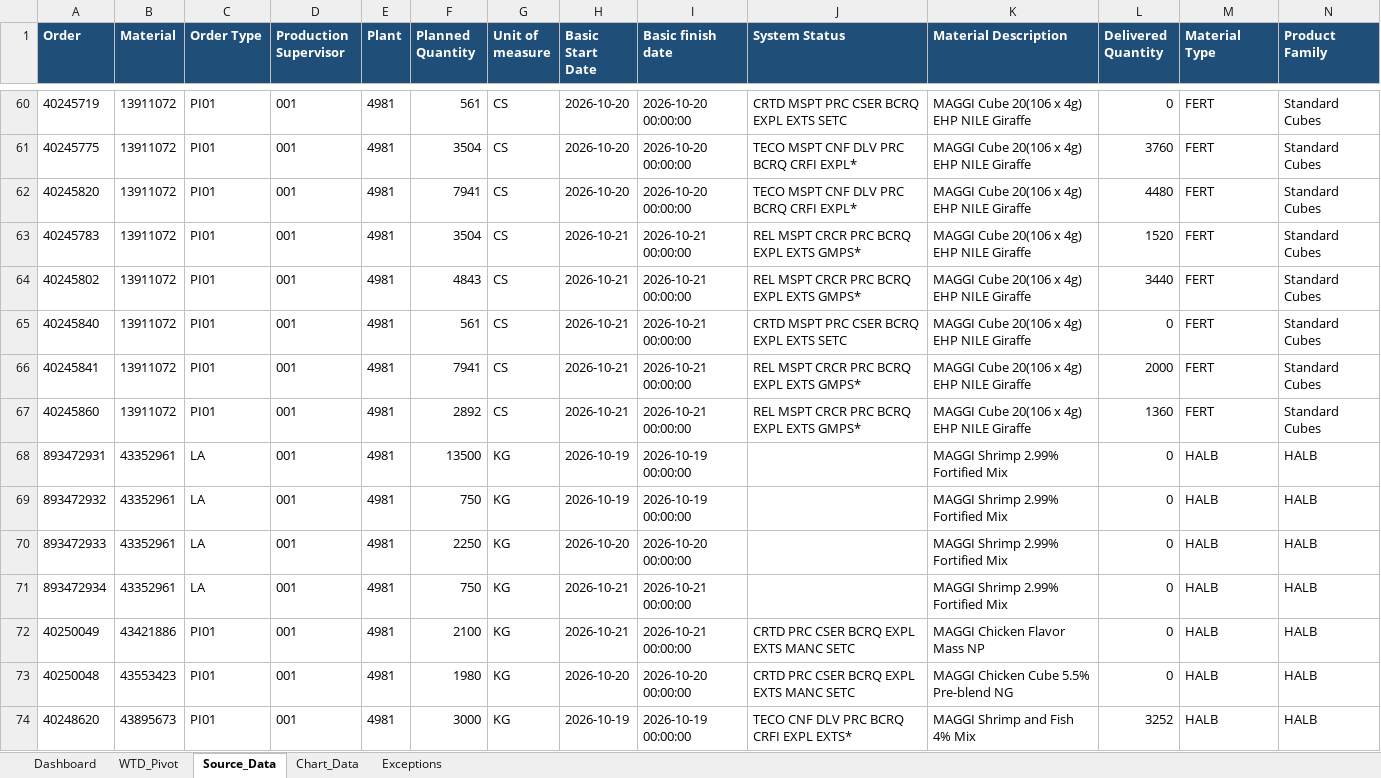
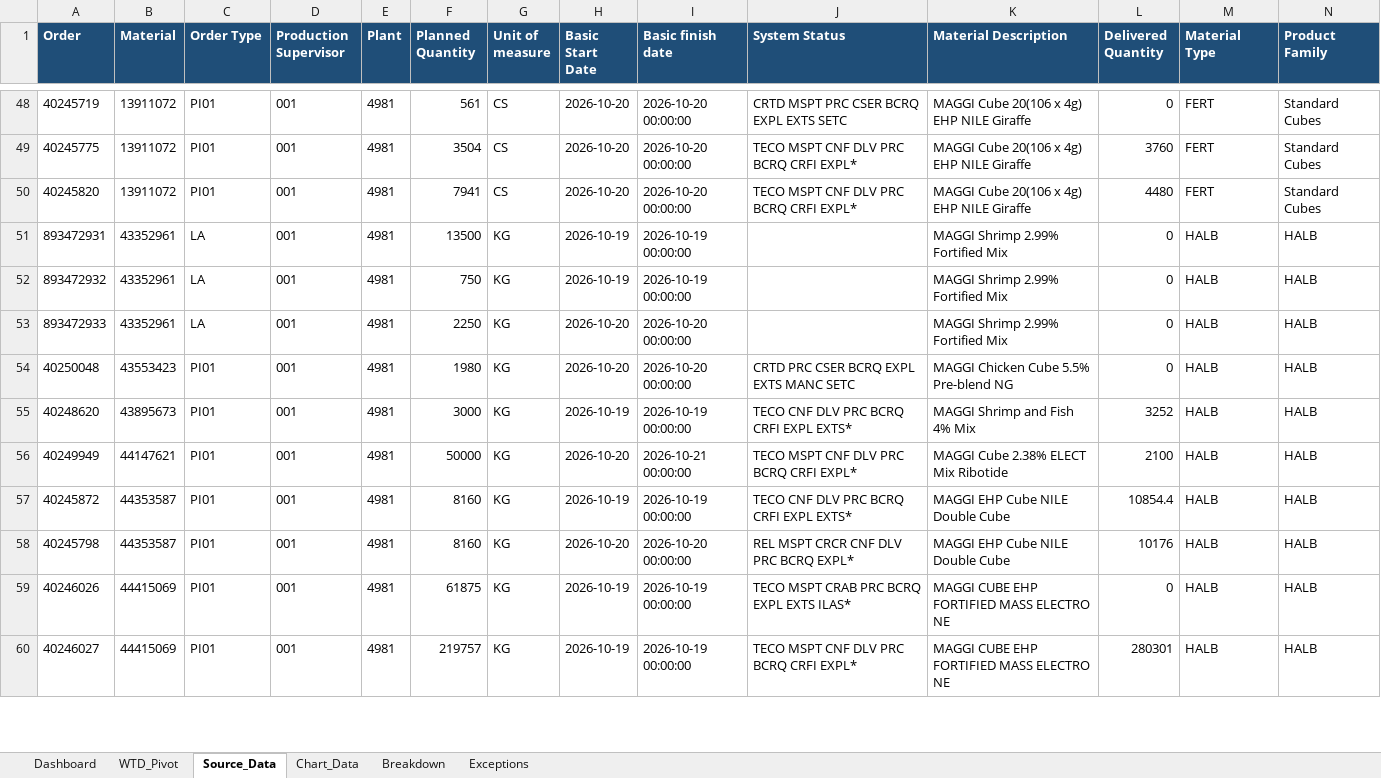
Before and after one commit to mojojompe/Nestle-Scripts, an Excel workbook: COID/Export/Production Plan_2026-10-21.xlsx, sheet Source_Data, drawn as a sheet; only a part is shown, gaps mark what is left out; the shorter side is filled out with more unchanged rows; values as stored, in another font and other column widths than the file's, no borders; rows hold the shown columns only; the diff covers the shown part only; the diff names each change by its address in the sheet, - before the commit and + after, or states it on an @@ line.

```diff
--- a/COID/Export/Production Plan_2026-10-21.xlsx (sheet Source_Data)
+++ b/COID/Export/Production Plan_2026-10-21.xlsx (sheet Source_Data)
+sheet tab: Breakdown
-row 63: 40245783 | 13911072 | PI01 | 001 | 4981 | 3504 | CS | 2026-10-21 | 2026-10-21 00:00:00 | REL MSPT CRCR PRC BCRQ EXPL EXTS GMPS* | MAGGI Cube 20(106 x 4g) EHP NILE Giraffe | 1520 | FERT | Standard Cubes
-row 64: 40245802 | 13911072 | PI01 | 001 | 4981 | 4843 | CS | 2026-10-21 | 2026-10-21 00:00:00 | REL MSPT CRCR PRC BCRQ EXPL EXTS GMPS* | MAGGI Cube 20(106 x 4g) EHP NILE Giraffe | 3440 | FERT | Standard Cubes
-row 65: 40245840 | 13911072 | PI01 | 001 | 4981 | 561 | CS | 2026-10-21 | 2026-10-21 00:00:00 | CRTD MSPT PRC CSER BCRQ EXPL EXTS SETC | MAGGI Cube 20(106 x 4g) EHP NILE Giraffe | 0 | FERT | Standard Cubes
-row 66: 40245841 | 13911072 | PI01 | 001 | 4981 | 7941 | CS | 2026-10-21 | 2026-10-21 00:00:00 | REL MSPT CRCR PRC BCRQ EXPL EXTS GMPS* | MAGGI Cube 20(106 x 4g) EHP NILE Giraffe | 2000 | FERT | Standard Cubes
-row 67: 40245860 | 13911072 | PI01 | 001 | 4981 | 2892 | CS | 2026-10-21 | 2026-10-21 00:00:00 | REL MSPT CRCR PRC BCRQ EXPL EXTS GMPS* | MAGGI Cube 20(106 x 4g) EHP NILE Giraffe | 1360 | FERT | Standard Cubes
-row 71: 893472934 | 43352961 | LA | 001 | 4981 | 750 | KG | 2026-10-21 | 2026-10-21 00:00:00 |  | MAGGI Shrimp 2.99% Fortified Mix | 0 | HALB | HALB
-row 72: 40250049 | 43421886 | PI01 | 001 | 4981 | 2100 | KG | 2026-10-21 | 2026-10-21 00:00:00 | CRTD PRC CSER BCRQ EXPL EXTS MANC SETC | MAGGI Chicken Flavor Mass NP | 0 | HALB | HALB
```
Also changed, not shown: 27 removed rows and 7 edited cells elsewhere in this sheet, sheet WTD_Pivot, sheet Exceptions, sheet Chart_Data, sheet Dashboard, charts or pictures, 5 other files.
